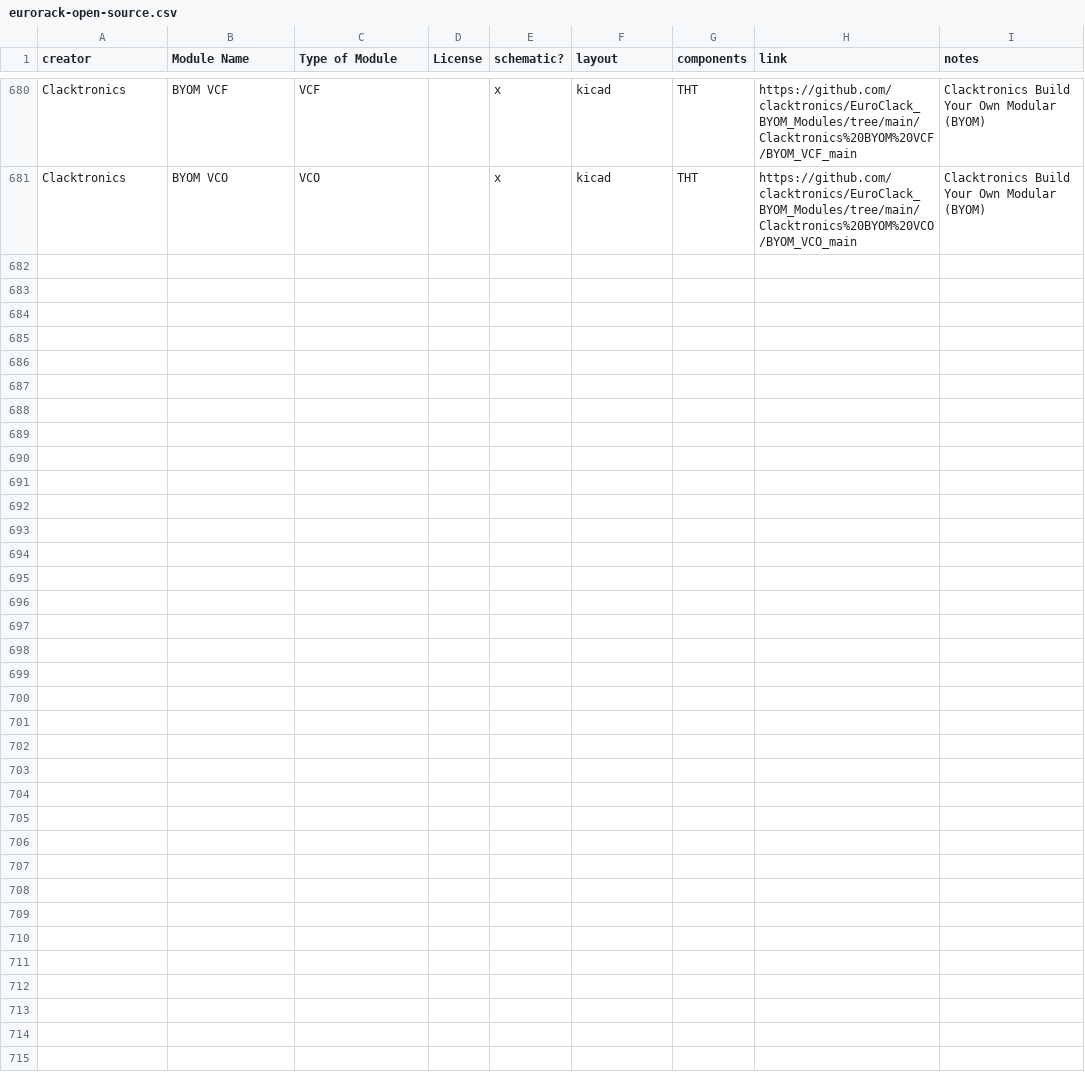
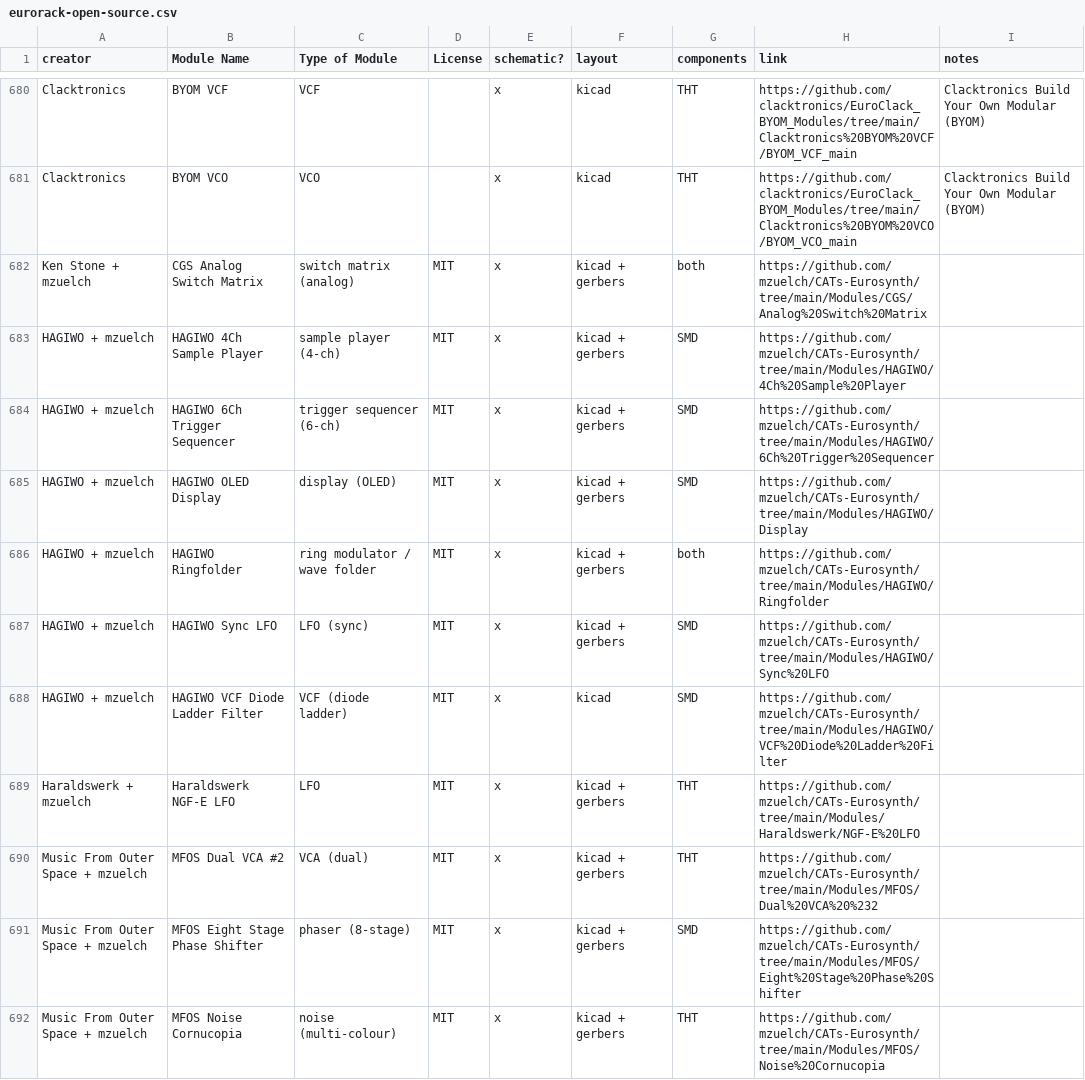
Before and after one commit to daaaaaaaaaniel/my-awesome-eurorack, a CSV file: eurorack-open-source.csv, drawn as a sheet; only a part is shown, gaps mark what is left out; the diff names each change by its address in the sheet, - before the commit and + after, or states it on an @@ line.

```diff
--- a/eurorack-open-source.csv
+++ b/eurorack-open-source.csv
+row 682: Ken Stone + mzuelch | CGS Analog Switch Matrix | switch matrix (analog) | MIT | x | kicad + gerbers | both | https://github.com/mzuelch/CATs-Eurosynth/tree/main/Modules/CGS/Analog%20Switch%20Matrix
+row 683: HAGIWO + mzuelch | HAGIWO 4Ch Sample Player | sample player (4-ch) | MIT | x | kicad + gerbers | SMD | https://github.com/mzuelch/CATs-Eurosynth/tree/main/Modules/HAGIWO/4Ch%20Sample%20Player
+row 684: HAGIWO + mzuelch | HAGIWO 6Ch Trigger Sequencer | trigger sequencer (6-ch) | MIT | x | kicad + gerbers | SMD | https://github.com/mzuelch/CATs-Eurosynth/tree/main/Modules/HAGIWO/6Ch%20Trigger%20Sequencer
+row 685: HAGIWO + mzuelch | HAGIWO OLED Display | display (OLED) | MIT | x | kicad + gerbers | SMD | https://github.com/mzuelch/CATs-Eurosynth/tree/main/Modules/HAGIWO/Display
+row 686: HAGIWO + mzuelch | HAGIWO Ringfolder | ring modulator / wave folder | MIT | x | kicad + gerbers | both | https://github.com/mzuelch/CATs-Eurosynth/tree/main/Modules/HAGIWO/Ringfolder
+row 687: HAGIWO + mzuelch | HAGIWO Sync LFO | LFO (sync) | MIT | x | kicad + gerbers | SMD | https://github.com/mzuelch/CATs-Eurosynth/tree/main/Modules/HAGIWO/Sync%20LFO
+row 688: HAGIWO + mzuelch | HAGIWO VCF Diode Ladder Filter | VCF (diode ladder) | MIT | x | kicad | SMD | https://github.com/mzuelch/CATs-Eurosynth/tree/main/Modules/HAGIWO/VCF%20Diode%20Ladder%20Filter
+row 689: Haraldswerk + mzuelch | Haraldswerk NGF-E LFO | LFO | MIT | x | kicad + gerbers | THT | https://github.com/mzuelch/CATs-Eurosynth/tree/main/Modules/Haraldswerk/NGF-E%20LFO
+row 690: Music From Outer Space + mzuelch | MFOS Dual VCA #2 | VCA (dual) | MIT | x | kicad + gerbers | THT | https://github.com/mzuelch/CATs-Eurosynth/tree/main/Modules/MFOS/Dual%20VCA%20%232
+row 691: Music From Outer Space + mzuelch | MFOS Eight Stage Phase Shifter | phaser (8-stage) | MIT | x | kicad + gerbers | SMD | https://github.com/mzuelch/CATs-Eurosynth/tree/main/Modules/MFOS/Eight%20Stage%20Phase%20Shifter
+row 692: Music From Outer Space + mzuelch | MFOS Noise Cornucopia | noise (multi-colour) | MIT | x | kicad + gerbers | THT | https://github.com/mzuelch/CATs-Eurosynth/tree/main/Modules/MFOS/Noise%20Cornucopia
```
Also changed, not shown: data/deferred.tsv, data/runlist.tsv, 5 other files.
